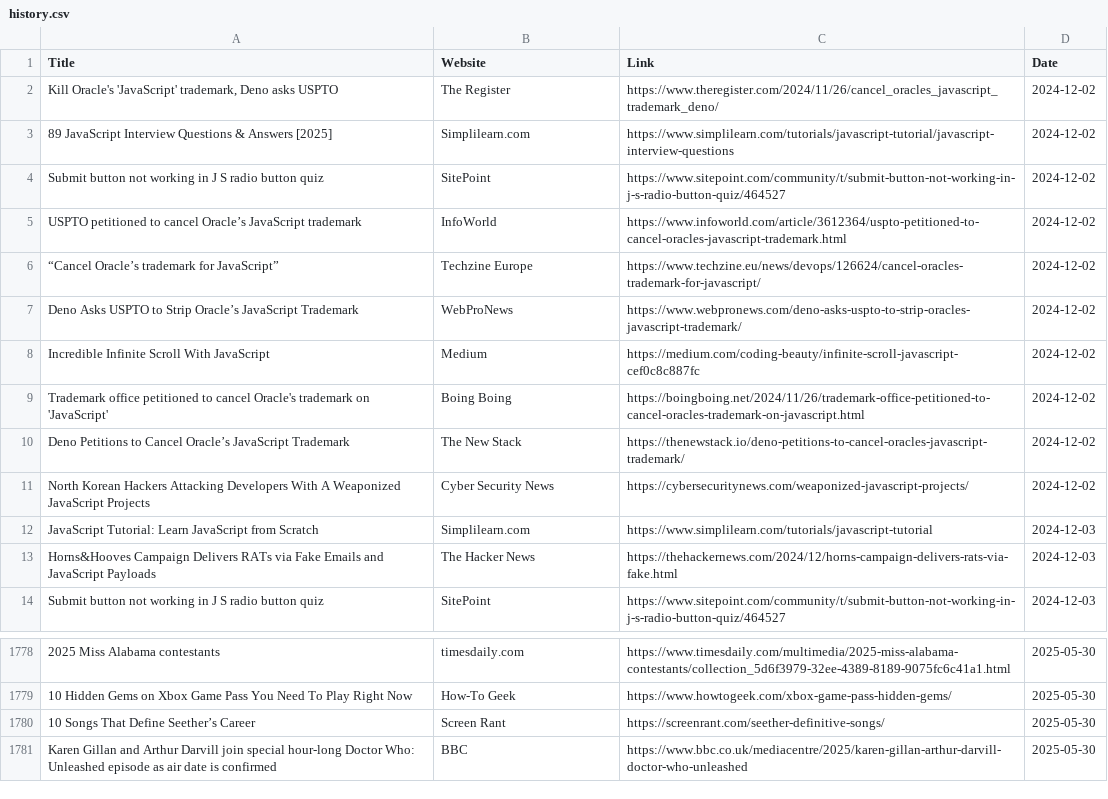
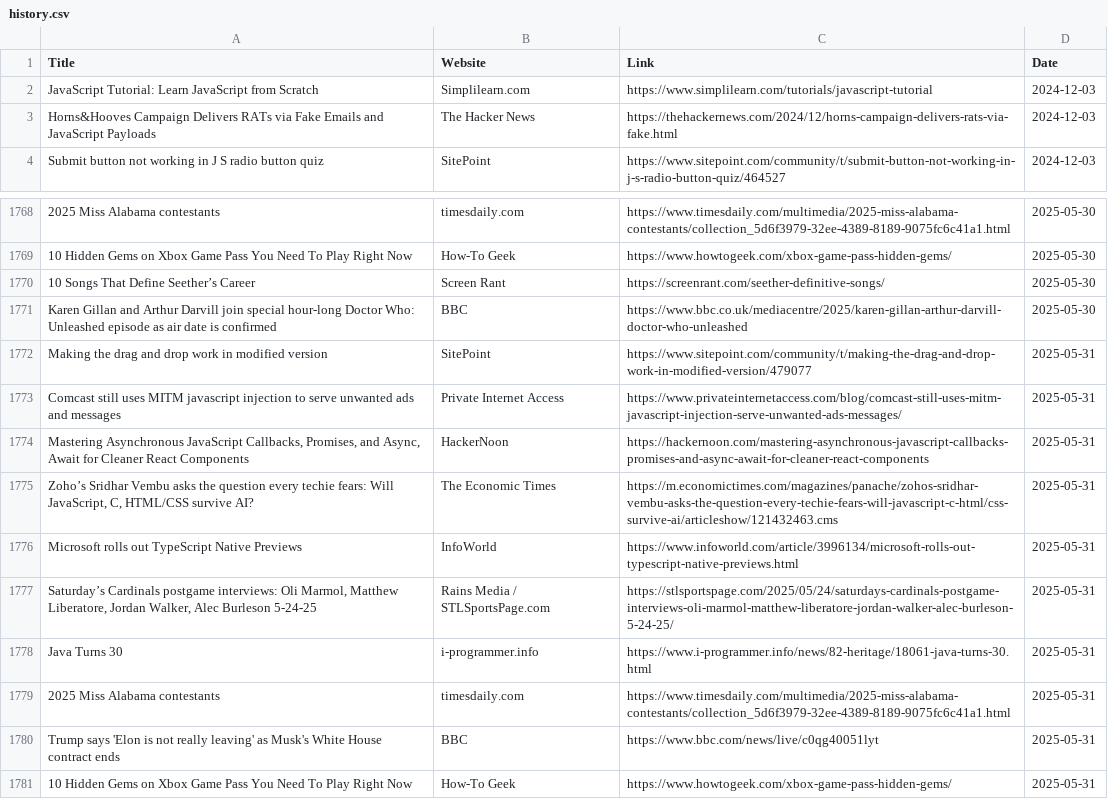
Before and after one commit to dan-mba/python-selenium-news, a CSV file: history.csv, drawn as a sheet; only a part is shown, gaps mark what is left out; removed rows and columns are numbered as before the commit, all else as after; the diff names each change by its address in the sheet, - before the commit and + after, or states it on an @@ line.

```diff
--- a/history.csv
+++ b/history.csv
-row 2: Kill Oracle's 'JavaScript' trademark, Deno asks USPTO | The Register | https://www.theregister.com/2024/11/26/cancel_oracles_javascript_trademark_deno/ | 2024-12-02
-row 3: 89 JavaScript Interview Questions & Answers [2025] | Simplilearn.com | https://www.simplilearn.com/tutorials/javascript-tutorial/javascript-interview-questions | 2024-12-02
-row 4: Submit button not working in J S radio button quiz | SitePoint | https://www.sitepoint.com/community/t/submit-button-not-working-in-j-s-radio-button-quiz/464527 | 2024-12-02
-row 5: USPTO petitioned to cancel Oracle’s JavaScript trademark | InfoWorld | https://www.infoworld.com/article/3612364/uspto-petitioned-to-cancel-oracles-javascript-trademark.html | 2024-12-02
-row 6: “Cancel Oracle’s trademark for JavaScript” | Techzine Europe | https://www.techzine.eu/news/devops/126624/cancel-oracles-trademark-for-javascript/ | 2024-12-02
-row 7: Deno Asks USPTO to Strip Oracle’s JavaScript Trademark | WebProNews | https://www.webpronews.com/deno-asks-uspto-to-strip-oracles-javascript-trademark/ | 2024-12-02
-row 8: Incredible Infinite Scroll With JavaScript | Medium | https://medium.com/coding-beauty/infinite-scroll-javascript-cef0c8c887fc | 2024-12-02
-row 9: Trademark office petitioned to cancel Oracle's trademark on 'JavaScript' | Boing Boing | https://boingboing.net/2024/11/26/trademark-office-petitioned-to-cancel-oracles-trademark-on-javascript.html | 2024-12-02
-row 10: Deno Petitions to Cancel Oracle’s JavaScript Trademark | The New Stack | https://thenewstack.io/deno-petitions-to-cancel-oracles-javascript-trademark/ | 2024-12-02
-row 11: North Korean Hackers Attacking Developers With A Weaponized JavaScript Projects | Cyber Security News | https://cybersecuritynews.com/weaponized-javascript-projects/ | 2024-12-02
+row 1772: Making the drag and drop work in modified version | SitePoint | https://www.sitepoint.com/community/t/making-the-drag-and-drop-work-in-modified-version/479077 | 2025-05-31
+row 1773: Comcast still uses MITM javascript injection to serve unwanted ads and messages | Private Internet Access | https://www.privateinternetaccess.com/blog/comcast-still-uses-mitm-javascript-injection-serve-unwanted-ads-messages/ | 2025-05-31
+row 1774: Mastering Asynchronous JavaScript Callbacks, Promises, and Async, Await for Cleaner React Components | HackerNoon | https://hackernoon.com/mastering-asynchronous-javascript-callbacks-promises-and-async-await-for-cleaner-react-components | 2025-05-31
+row 1775: Zoho’s Sridhar Vembu asks the question every techie fears: Will JavaScript, C, HTML/CSS survive AI? | The Economic Times | https://m.economictimes.com/magazines/panache/zohos-sridhar-vembu-asks-the-question-every-techie-fears-will-javascript-c-html/css-survive-ai/articleshow/121432463.cms | 2025-05-31
+row 1776: Microsoft rolls out TypeScript Native Previews | InfoWorld | https://www.infoworld.com/article/3996134/microsoft-rolls-out-typescript-native-previews.html | 2025-05-31
+row 1777: Saturday’s Cardinals postgame interviews: Oli Marmol, Matthew Liberatore, Jordan Walker, Alec Burleson 5-24-25 | Rains Media / STLSportsPage.com | https://stlsportspage.com/2025/05/24/saturdays-cardinals-postgame-interviews-oli-marmol-matthew-liberatore-jordan-walker-alec-burleson-5-24-25/ | 2025-05-31
+row 1778: Java Turns 30 | i-programmer.info | https://www.i-programmer.info/news/82-heritage/18061-java-turns-30.html | 2025-05-31
+row 1779: 2025 Miss Alabama contestants | timesdaily.com | https://www.timesdaily.com/multimedia/2025-miss-alabama-contestants/collection_5d6f3979-32ee-4389-8189-9075fc6c41a1.html | 2025-05-31
+row 1780: Trump says 'Elon is not really leaving' as Musk's White House contract ends | BBC | https://www.bbc.com/news/live/c0qg40051lyt | 2025-05-31
+row 1781: 10 Hidden Gems on Xbox Game Pass You Need To Play Right Now | How-To Geek | https://www.howtogeek.com/xbox-game-pass-hidden-gems/ | 2025-05-31
```
Also changed, not shown: 2 other files.
